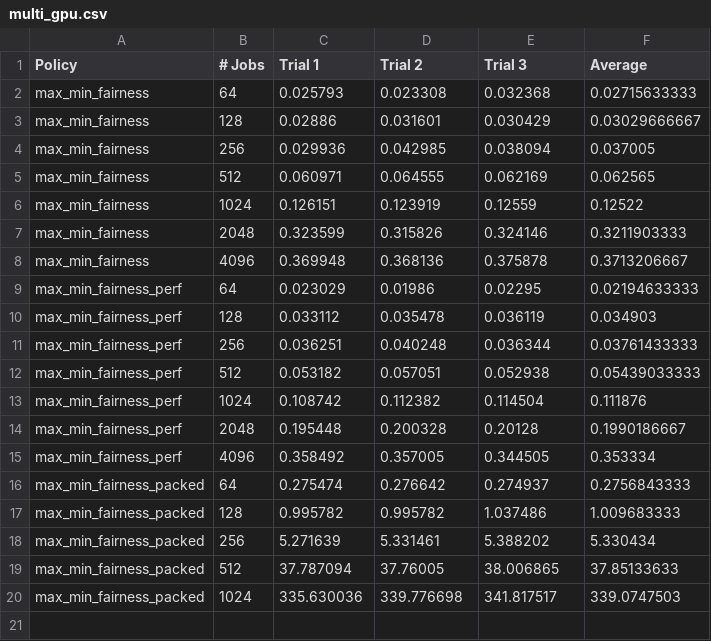
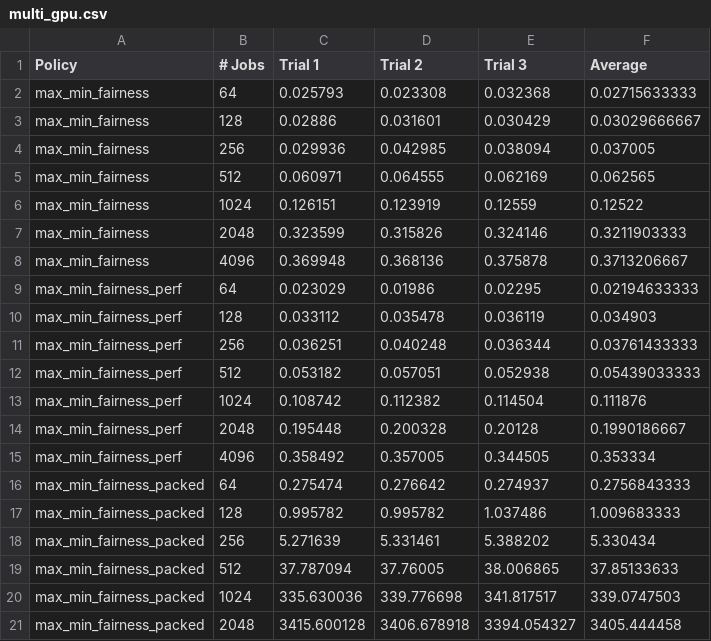
Before and after one commit to stanford-futuredata/gavel, a CSV file: scheduler/logs/solver_scaling/multi_gpu.csv, drawn as a sheet; the diff names each change by its address in the sheet, - before the commit and + after, or states it on an @@ line.

Commit message:
Add multi-GPU job-job throughputs with 2048 jobs

```diff
--- a/scheduler/logs/solver_scaling/multi_gpu.csv
+++ b/scheduler/logs/solver_scaling/multi_gpu.csv
+row 21: max_min_fairness_packed | 2048 | 3415.600128 | 3406.678918 | 3394.054327 | 3405.444458
```
